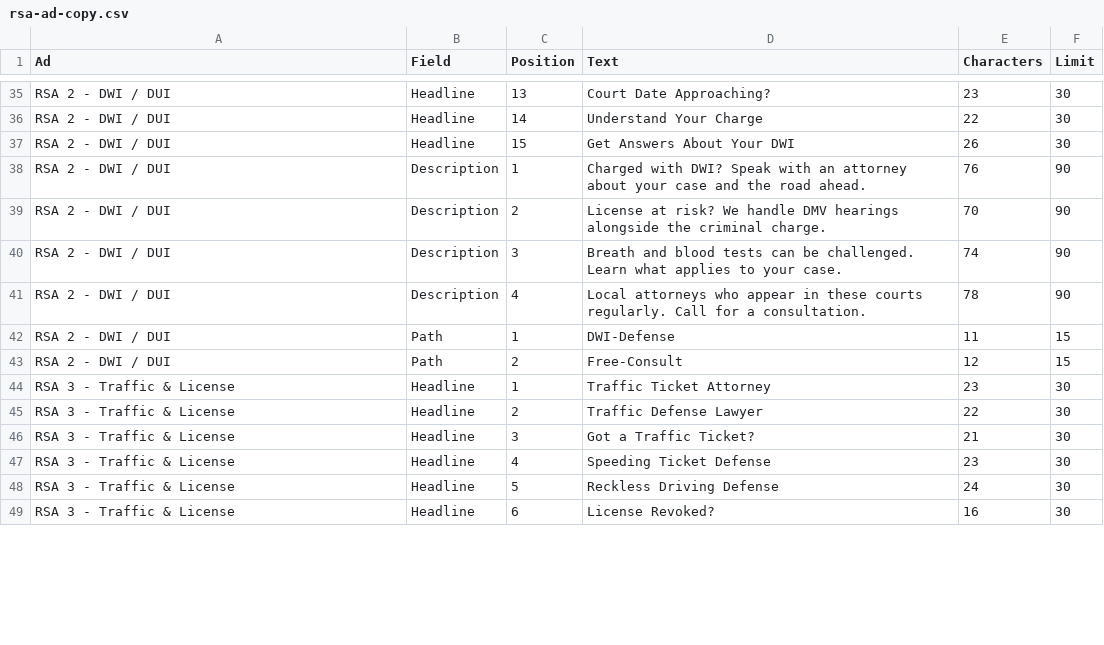
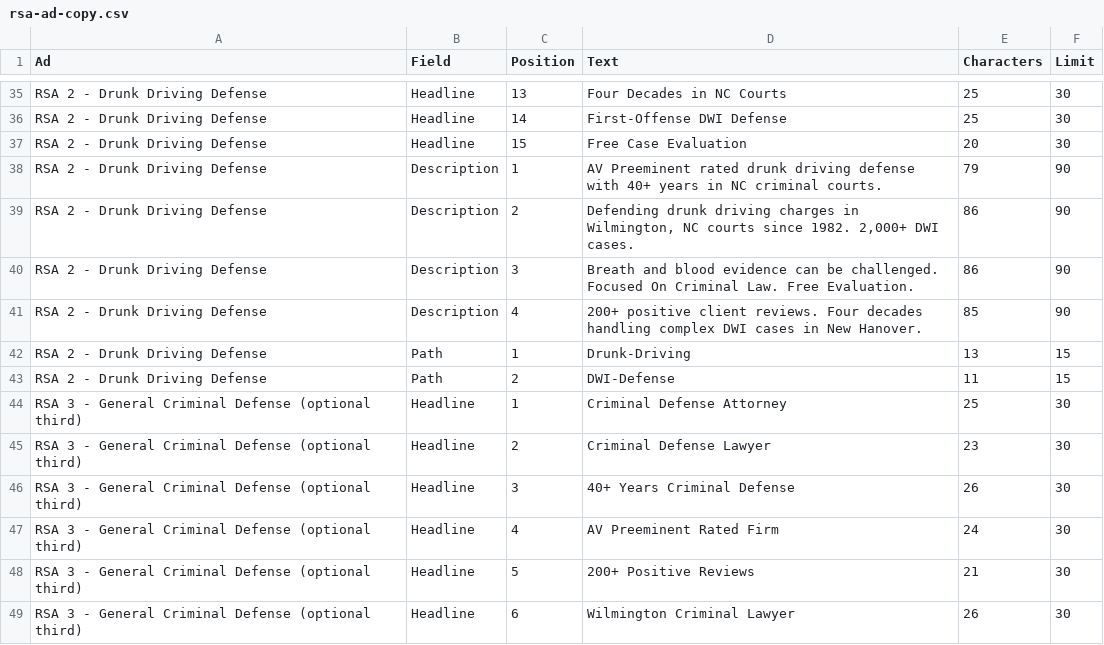
Before and after one commit to ads-jpg/creekside, a CSV file: clients/hcalaw/google-ads/rsa-ad-copy.csv, drawn as a sheet; only a part is shown, gaps mark what is left out; removed rows and columns are numbered as before the commit, all else as after; the diff covers the shown part only; the diff names each change by its address in the sheet, - before the commit and + after, or states it on an @@ line.

```diff
--- a/clients/hcalaw/google-ads/rsa-ad-copy.csv
+++ b/clients/hcalaw/google-ads/rsa-ad-copy.csv
-A35:A41 (Ad): RSA 2 - DWI / DUI
+A35:A41 (Ad): RSA 2 - Drunk Driving Defense
-D35 (Text): Court Date Approaching?
+D35 (Text): Four Decades in NC Courts
-E35 (Characters): 23
+E35 (Characters): 25
-D36 (Text): Understand Your Charge
+D36 (Text): First-Offense DWI Defense
-E36 (Characters): 22
+E36 (Characters): 25
-D37 (Text): Get Answers About Your DWI
+D37 (Text): Free Case Evaluation
-E37 (Characters): 26
+E37 (Characters): 20
-D38 (Text): Charged with DWI? Speak with an attorney about your case and the road ahead.
+D38 (Text): AV Preeminent rated drunk driving defense with 40+ years in NC criminal courts.
-E38 (Characters): 76
+E38 (Characters): 79
-D39 (Text): License at risk? We handle DMV hearings alongside the criminal charge.
+D39 (Text): Defending drunk driving charges in Wilmington, NC courts since 1982. 2,000+ DWI cases.
-E39 (Characters): 70
+E39 (Characters): 86
-D40 (Text): …and blood tests can be challenged. Learn what applies to your case.
+D40 (Text): …and blood evidence can be challenged. Focused On Criminal Law. Free Evaluation.
-E40 (Characters): 74
+E40 (Characters): 86
-D41 (Text): Local attorneys who appear in these courts regularly. Call for a consultation.
+D41 (Text): 200+ positive client reviews. Four decades handling complex DWI cases in New Hanover.
-E41 (Characters): 78
+E41 (Characters): 85
+row 42: RSA 2 - Drunk Driving Defense | Path | 1 | Drunk-Driving | 13 | 15
-A43 (Ad): RSA 2 - DWI / DUI
+A43 (Ad): RSA 2 - Drunk Driving Defense
-C43 (Position): 1
+C43 (Position): 2
-row 43: RSA 2 - DWI / DUI | Path | 2 | Free-Consult | 12 | 15
-A44:A49 (Ad): RSA 3 - Traffic & License
+A44:A49 (Ad): RSA 3 - General Criminal Defense (optional third)
-D44 (Text): Traffic Ticket Attorney
+D44 (Text): Criminal Defense Attorney
-E44 (Characters): 23
+E44 (Characters): 25
-D45 (Text): Traffic Defense Lawyer
+D45 (Text): Criminal Defense Lawyer
-E45 (Characters): 22
+E45 (Characters): 23
-D46 (Text): Got a Traffic Ticket?
+D46 (Text): 40+ Years Criminal Defense
-E46 (Characters): 21
+E46 (Characters): 26
-D47 (Text): Speeding Ticket Defense
+D47 (Text): AV Preeminent Rated Firm
-E47 (Characters): 23
+E47 (Characters): 24
-D48 (Text): Reckless Driving Defense
+D48 (Text): 200+ Positive Reviews
-E48 (Characters): 24
+E48 (Characters): 21
-D49 (Text): License Revoked?
+D49 (Text): Wilmington Criminal Lawyer
-E49 (Characters): 16
+E49 (Characters): 26
```
Also changed, not shown: 1 added row, 1 removed row and 130 edited cells elsewhere in this file, clients/hcalaw/google-ads/sitelinks.csv, 6 other files.
